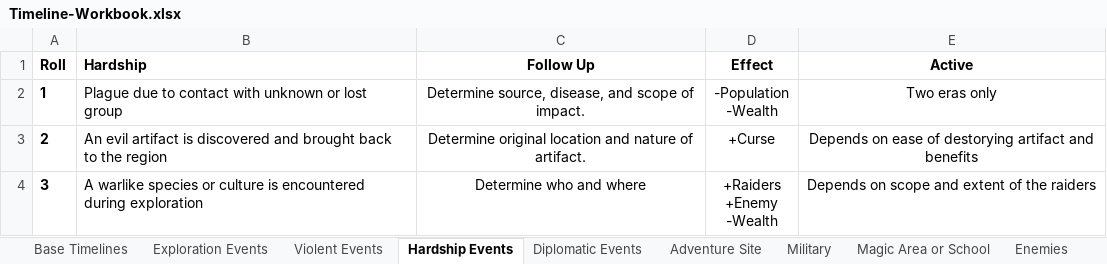
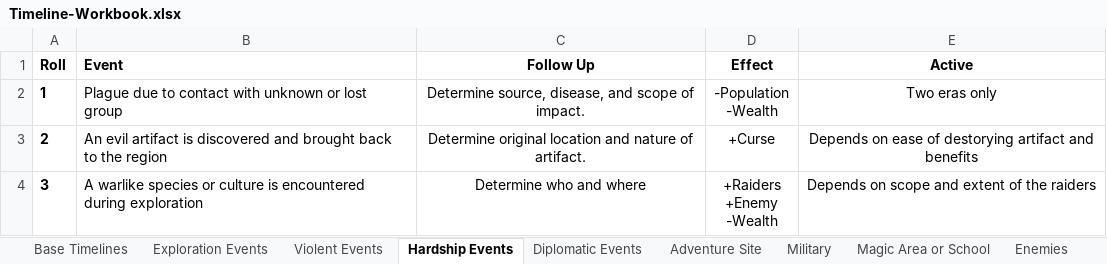
Before and after one commit to valenpendragon/history-skeleton-generator, an Excel workbook: data/Timeline-Workbook.xlsx, sheet Hardship Events, drawn as a sheet; only a part is shown; values as stored, in another font and other column widths than the file's, no borders; the diff names each change by its address in the sheet, - before the commit and + after, or states it on an @@ line.

```diff
--- a/data/Timeline-Workbook.xlsx (sheet Hardship Events)
+++ b/data/Timeline-Workbook.xlsx (sheet Hardship Events)
-B1: Hardship
+B1: Event
```
Also changed, not shown: sheet Diplomatic Events, sheet Exploration Events, sheet Base Timelines, sheet Violent Events, 1 other file.
